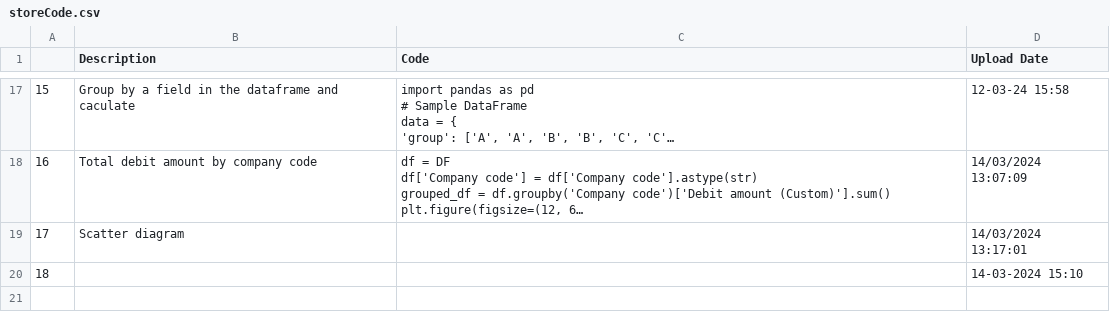
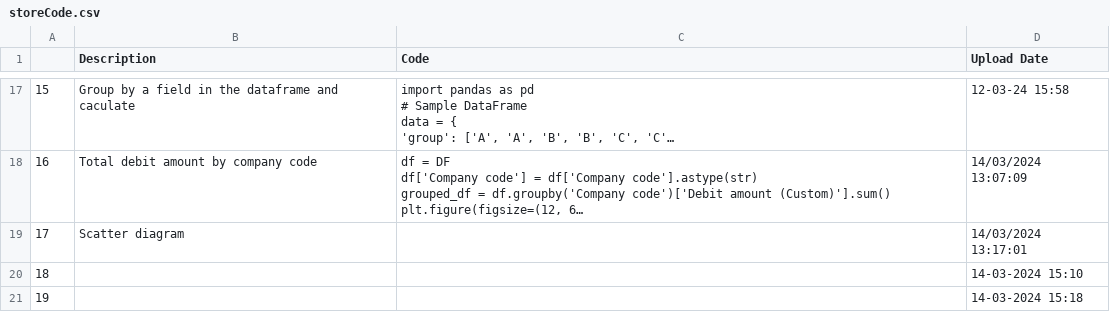
Before and after one commit to trannam710/codeShareRepo, a CSV file: data/storeCode.csv, drawn as a sheet; only a part is shown, gaps mark what is left out; long unchanged cells end in …; the diff names each change by its address in the sheet, - before the commit and + after, or states it on an @@ line.

Commit message:
update

```diff
--- a/data/storeCode.csv
+++ b/data/storeCode.csv
+row 21: 19 |  |  | 14-03-2024 15:18
```
